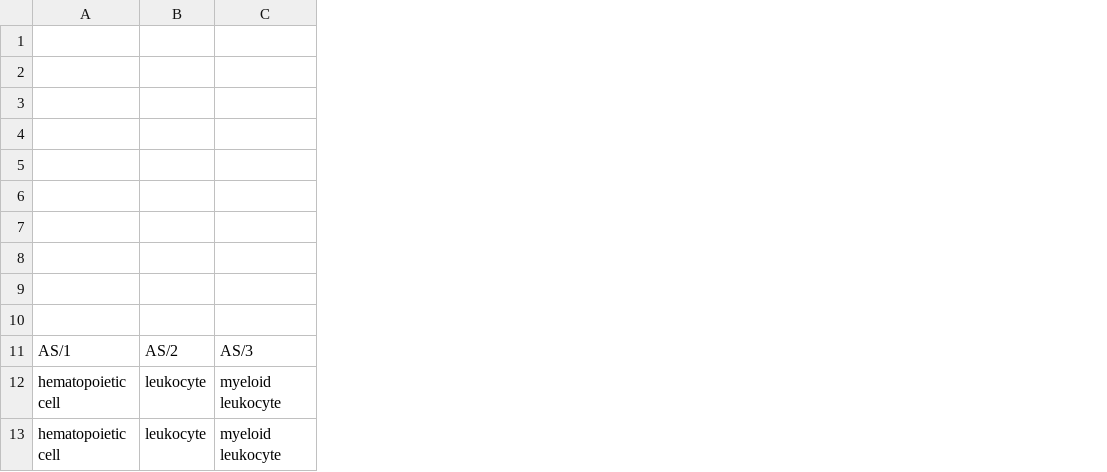
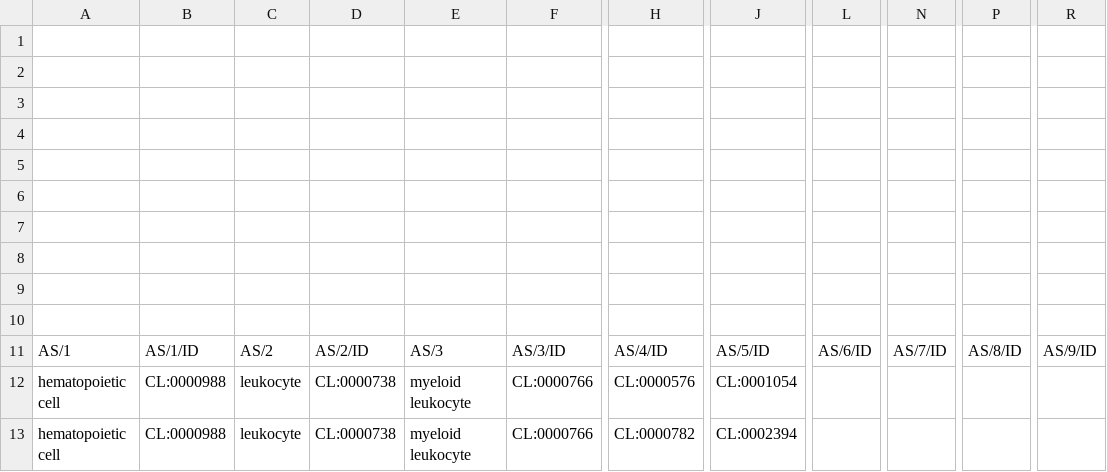
Before and after one commit to amberramesh/bubble-treemaps, a CSV file: html/azimuth-spleen-cell-sets.json.csv, drawn as a sheet; only a part is shown, gaps mark what is left out; the diff names each change by its address in the sheet, - before the commit and + after, or states it on an @@ line.

Commit message:
Update data sources for spleen - Updates count information and adds missing ontology IDs for CTs

```diff
--- a/html/azimuth-spleen-cell-sets.json.csv
+++ b/html/azimuth-spleen-cell-sets.json.csv
+column B, rows 11-13: AS/1/ID | CL:0000988 | CL:0000988
+column D, rows 11-13: AS/2/ID | CL:0000738 | CL:0000738
+column F, rows 11-13: AS/3/ID | CL:0000766 | CL:0000766
+column H, rows 11-13: AS/4/ID | CL:0000576 | CL:0000782
+column J, rows 11-13: AS/5/ID | CL:0001054 | CL:0002394
+column L, row 11: AS/6/ID
+column N, row 11: AS/7/ID
+column P, row 11: AS/8/ID
+column R, row 11: AS/9/ID
```
Also changed, not shown: html/ASCT+B_Tables_Standard_Format_3-24-2021_-_Spleen_v1.6.csv.
